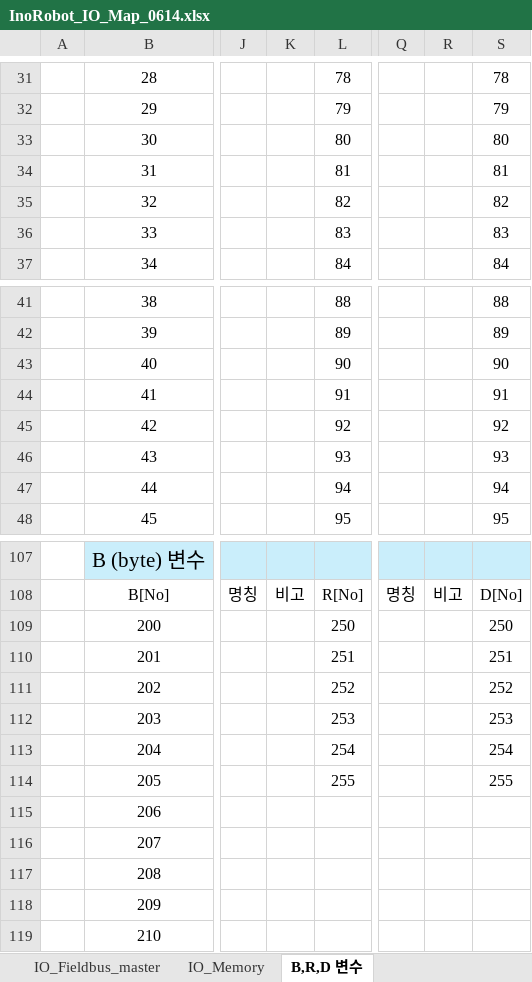
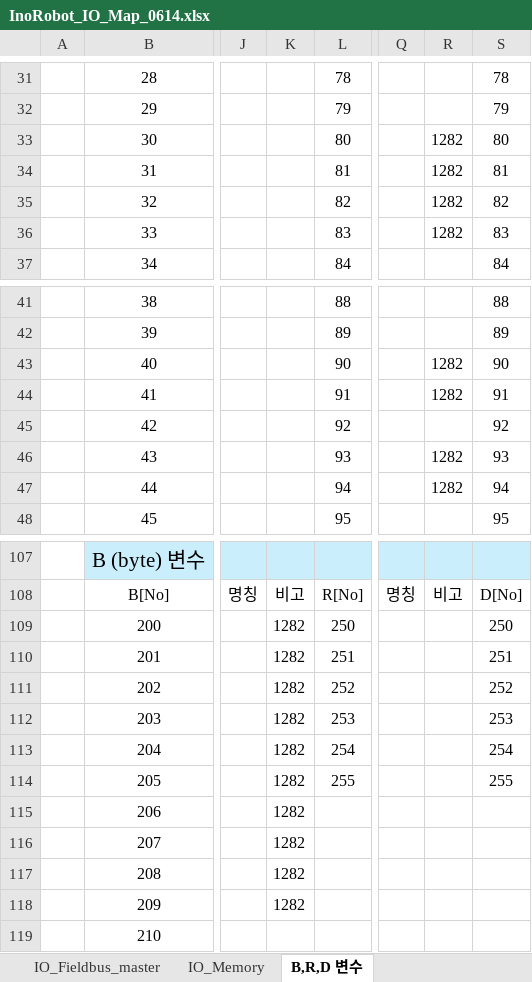
Before and after one commit to hois56/InoRobotAssistant, an Excel workbook: InoRobotProjectGen/Resources/InoRobot_IO_Map_0614.xlsx, sheet B,R,D 변수, drawn as a sheet; only a part is shown, gaps mark what is left out; values as stored, in another font and other column widths than the file's, no borders; the diff names each change by its address in the sheet, - before the commit and + after, or states it on an @@ line.

```diff
--- a/InoRobotProjectGen/Resources/InoRobot_IO_Map_0614.xlsx (sheet B,R,D 변수)
+++ b/InoRobotProjectGen/Resources/InoRobot_IO_Map_0614.xlsx (sheet B,R,D 변수)
-R33:R36: (empty)
+R33:R36: 1282
-R43:R44: (empty)
+R43:R44: 1282
-R46:R47: (empty)
+R46:R47: 1282
-K109:K118: (empty)
+K109:K118: 1282
```
Also changed, not shown: sheet IO_Fieldbus_slave, sheet IO_Memory, sheet IO_Fieldbus_master, 1 other file.
